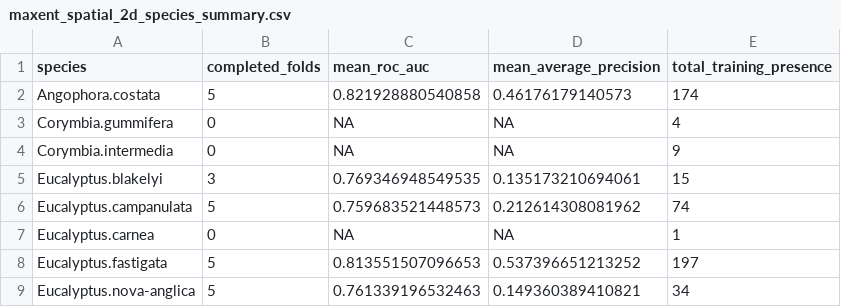
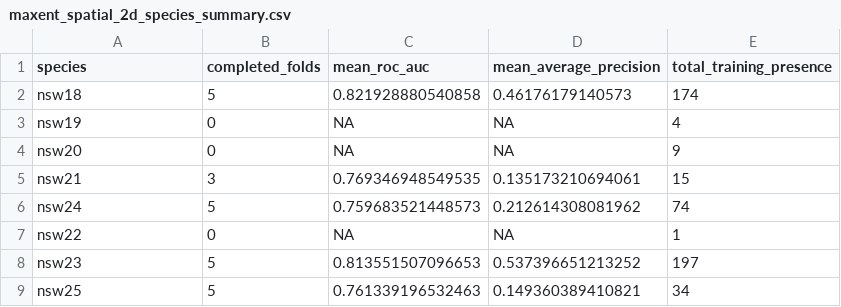
Before and after one commit to ys30/Ecological-SDM-XGBoost, a CSV file: results/maxent_spatial_2d_species_summary.csv, drawn as a sheet.

Commit message:
Use anonymous disdat species codes in results/maxent_spatial_2d_species_summary.csv

```diff
--- a/results/maxent_spatial_2d_species_summary.csv
+++ b/results/maxent_spatial_2d_species_summary.csv
@@ -1,9 +1,9 @@
 "species","completed_folds","mean_roc_auc","mean_average_precision","total_training_presence"
-"Angophora.costata",5,0.821928880540858,0.46176179140573,174
-"Corymbia.gummifera",0,NA,NA,4
-"Corymbia.intermedia",0,NA,NA,9
-"Eucalyptus.blakelyi",3,0.769346948549535,0.135173210694061,15
-"Eucalyptus.campanulata",5,0.759683521448573,0.212614308081962,74
-"Eucalyptus.carnea",0,NA,NA,1
-"Eucalyptus.fastigata",5,0.813551507096653,0.537396651213252,197
-"Eucalyptus.nova-anglica",5,0.761339196532463,0.149360389410821,34
+"nsw18",5,0.821928880540858,0.46176179140573,174
+"nsw19",0,NA,NA,4
+"nsw20",0,NA,NA,9
+"nsw21",3,0.769346948549535,0.135173210694061,15
+"nsw24",5,0.759683521448573,0.212614308081962,74
+"nsw22",0,NA,NA,1
+"nsw23",5,0.813551507096653,0.537396651213252,197
+"nsw25",5,0.761339196532463,0.149360389410821,34
```
